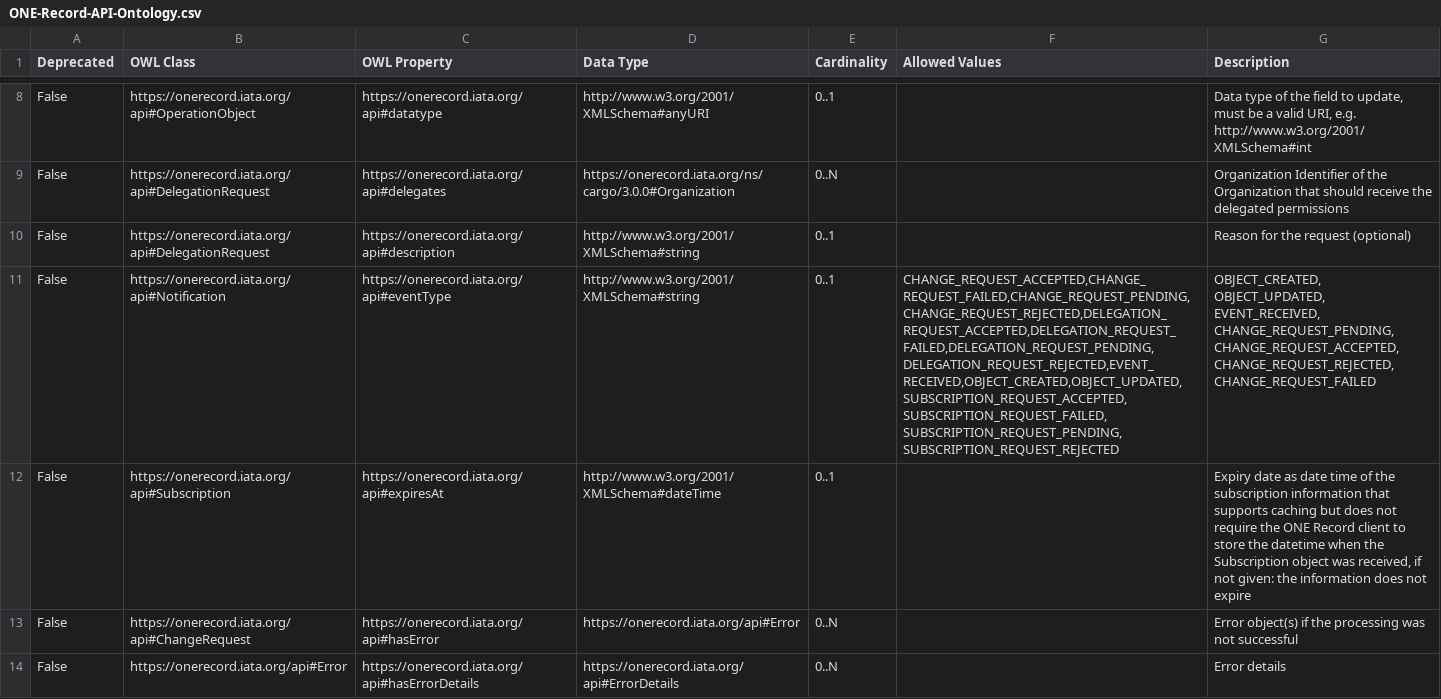
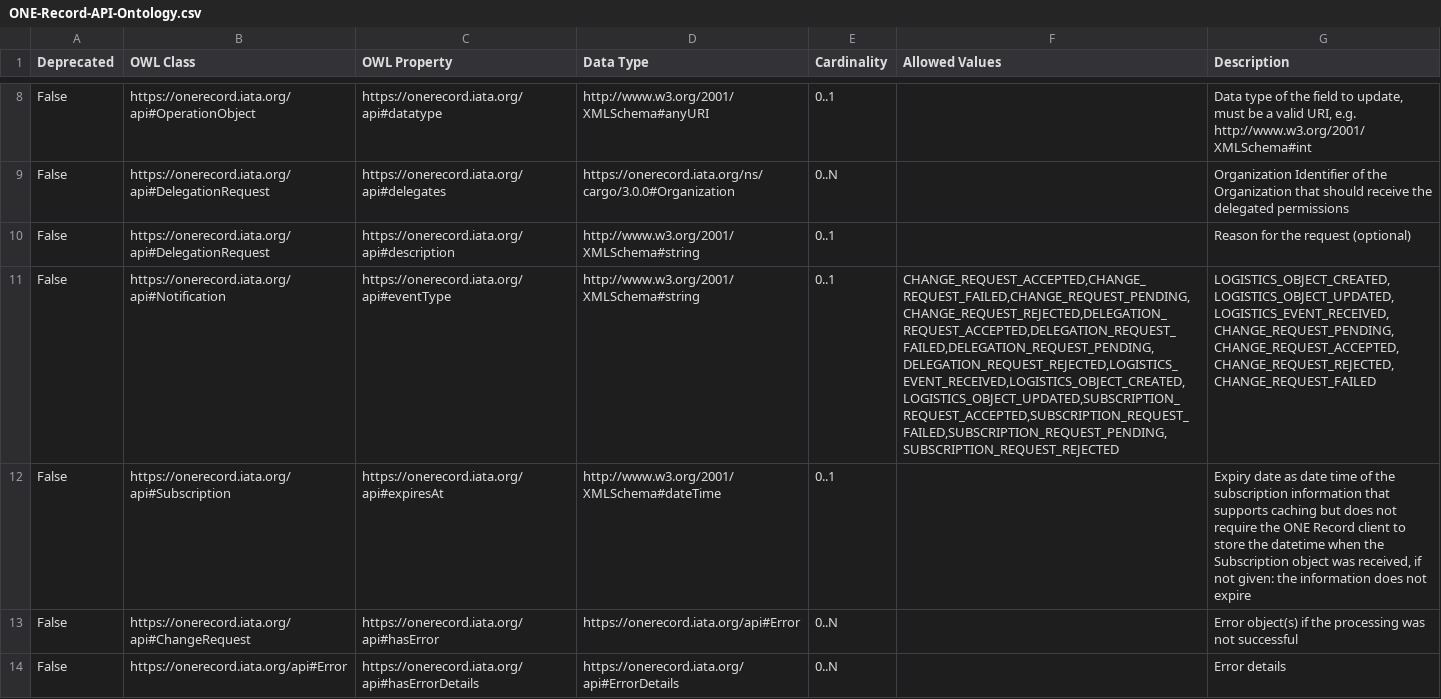
Before and after one commit to IATA-Cargo/ONE-Record, a CSV file: working_draft/API/docs/assets/ONE-Record-API-Ontology.csv, drawn as a sheet; only a part is shown, gaps mark what is left out; the diff names each change by its address in the sheet, - before the commit and + after, or states it on an @@ line.

Commit message:
inroduced action requests and finished notifications, subscriptions, and access delegations

```diff
--- a/working_draft/API/docs/assets/ONE-Record-API-Ontology.csv
+++ b/working_draft/API/docs/assets/ONE-Record-API-Ontology.csv
-F11 (Allowed Values): CHANGE_REQUEST_ACCEPTED,CHANGE_REQUEST_FAILED,CHANGE_REQUEST_PENDING,CHANGE_REQUEST_REJECTED,DELEGATION_REQUEST_ACCEPTED,DELEGATION_REQUEST_FAILED,DELEGATION_REQUEST_PENDING,DELEGATION_REQUEST_REJECTED,EVENT_RECEIVED,OBJECT_CREATED,OBJECT_UPDATED,SUBSCRIPTION_REQUEST_ACCEPTED,SUBSCRIPTION_REQUEST_FAILED,SUBSCRIPTION_REQUEST_PENDING,SUBSCRIPTION_REQUEST_REJECTED
+F11 (Allowed Values): CHANGE_REQUEST_ACCEPTED,CHANGE_REQUEST_FAILED,CHANGE_REQUEST_PENDING,CHANGE_REQUEST_REJECTED,DELEGATION_REQUEST_ACCEPTED,DELEGATION_REQUEST_FAILED,DELEGATION_REQUEST_PENDING,DELEGATION_REQUEST_REJECTED,LOGISTICS_EVENT_RECEIVED,LOGISTICS_OBJECT_CREATED,LOGISTICS_OBJECT_UPDATED,SUBSCRIPTION_REQUEST_ACCEPTED,SUBSCRIPTION_REQUEST_FAILED,SUBSCRIPTION_REQUEST_PENDING,SUBSCRIPTION_REQUEST_REJECTED
-G11 (Description): OBJECT_CREATED, OBJECT_UPDATED, EVENT_RECEIVED, CHANGE_REQUEST_PENDING, CHANGE_REQUEST_ACCEPTED,…
+G11 (Description): LOGISTICS_OBJECT_CREATED, LOGISTICS_OBJECT_UPDATED, LOGISTICS_EVENT_RECEIVED, CHANGE_REQUEST_PENDING, CHANGE_REQUEST_ACCEPTED,…
```
Also changed, not shown: 41 other files.
